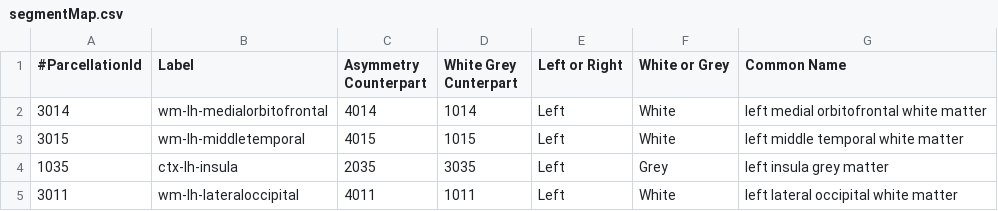
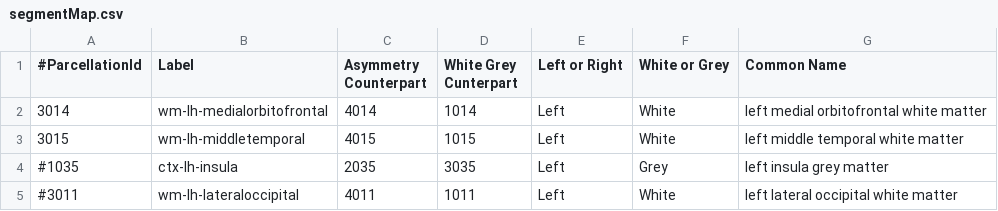
Before and after one commit to stfxecutables/crush, a CSV file: plugins/levman/segmentMap.csv, drawn as a sheet.

Commit message:
limit to 2 rois on segment map

```diff
--- a/plugins/levman/segmentMap.csv
+++ b/plugins/levman/segmentMap.csv
@@ -3,3 +3,3 @@
 3015,wm-lh-middletemporal,4015,1015,Left,White,left middle temporal white matter
-1035,ctx-lh-insula,2035,3035,Left,Grey,left insula grey matter
-3011,wm-lh-lateraloccipital,4011,1011,Left,White,left lateral occipital white matter
+#1035,ctx-lh-insula,2035,3035,Left,Grey,left insula grey matter
+#3011,wm-lh-lateraloccipital,4011,1011,Left,White,left lateral occipital white matter
```
